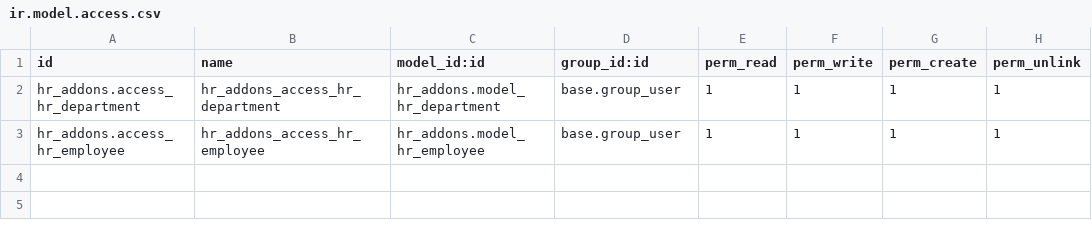
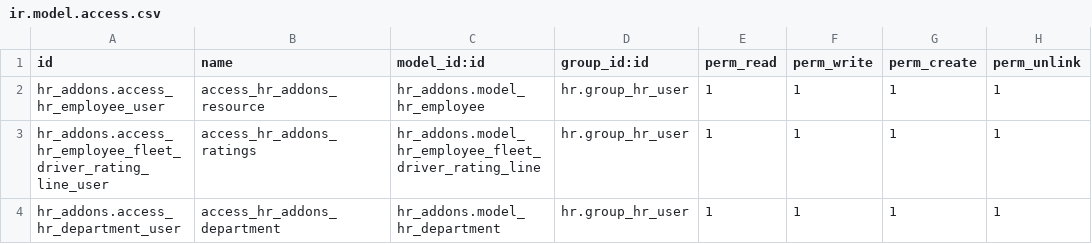
Before and after one commit to NgoHuuNghia/odoo15-digitalocean, a CSV file: custom-addons/hr_addons/security/ir.model.access.csv, drawn as a sheet.

Commit message:
moving driverratingline from addons to fleet_business

```diff
--- a/custom-addons/hr_addons/security/ir.model.access.csv
+++ b/custom-addons/hr_addons/security/ir.model.access.csv
@@ -1,3 +1,4 @@
 id,name,model_id:id,group_id:id,perm_read,perm_write,perm_create,perm_unlink
-hr_addons.access_hr_department,hr_addons_access_hr_department,hr_addons.model_hr_department,base.group_user,1,1,1,1
-hr_addons.access_hr_employee,hr_addons_access_hr_employee,hr_addons.model_hr_employee,base.group_user,1,1,1,1
+hr_addons.access_hr_employee_user,access_hr_addons_resource,hr_addons.model_hr_employee,hr.group_hr_user,1,1,1,1
+hr_addons.access_hr_employee_fleet_driver_rating_line_user,access_hr_addons_ratings,hr_addons.model_hr_employee_fleet_driver_rating_line,hr.group_hr_user,1,1,1,1
+hr_addons.access_hr_department_user,access_hr_addons_department,hr_addons.model_hr_department,hr.group_hr_user,1,1,1,1
```
Also changed, not shown: 7 other files.
